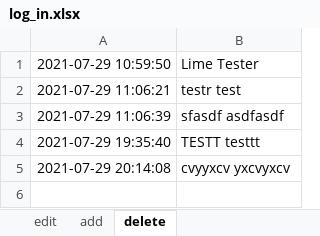
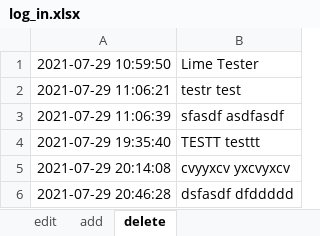
Before and after one commit to jhwarnecke/scooter, an Excel workbook: log_in.xlsx, sheet delete, drawn as a sheet; values as stored, in another font and other column widths than the file's, no borders; the diff names each change by its address in the sheet, - before the commit and + after, or states it on an @@ line.

```diff
--- a/log_in.xlsx (sheet delete)
+++ b/log_in.xlsx (sheet delete)
+row 6: 2021-07-29 20:46:28 | dsfasdf dfddddd
```
Also changed, not shown: sheet add, sheet edit, log_out.xlsx, scooter.xlsx.
